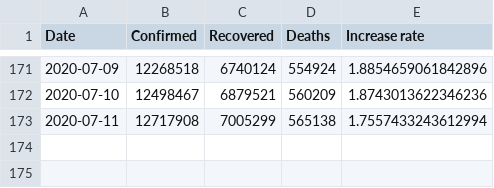
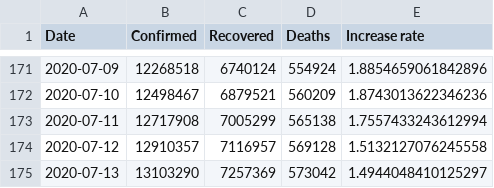
Before and after one commit to KastB/covid-19, a CSV file: data/worldwide-aggregated.csv, drawn as a sheet; only a part is shown, gaps mark what is left out; the diff names each change by its address in the sheet, - before the commit and + after, or states it on an @@ line.

```diff
--- a/data/worldwide-aggregated.csv
+++ b/data/worldwide-aggregated.csv
+row 174: 2020-07-12 | 12910357 | 7116957 | 569128 | 1.5132127076245558
+row 175: 2020-07-13 | 13103290 | 7257369 | 573042 | 1.4944048410125297
```
Also changed, not shown: data/key-countries-pivoted.csv, 3 other files.
